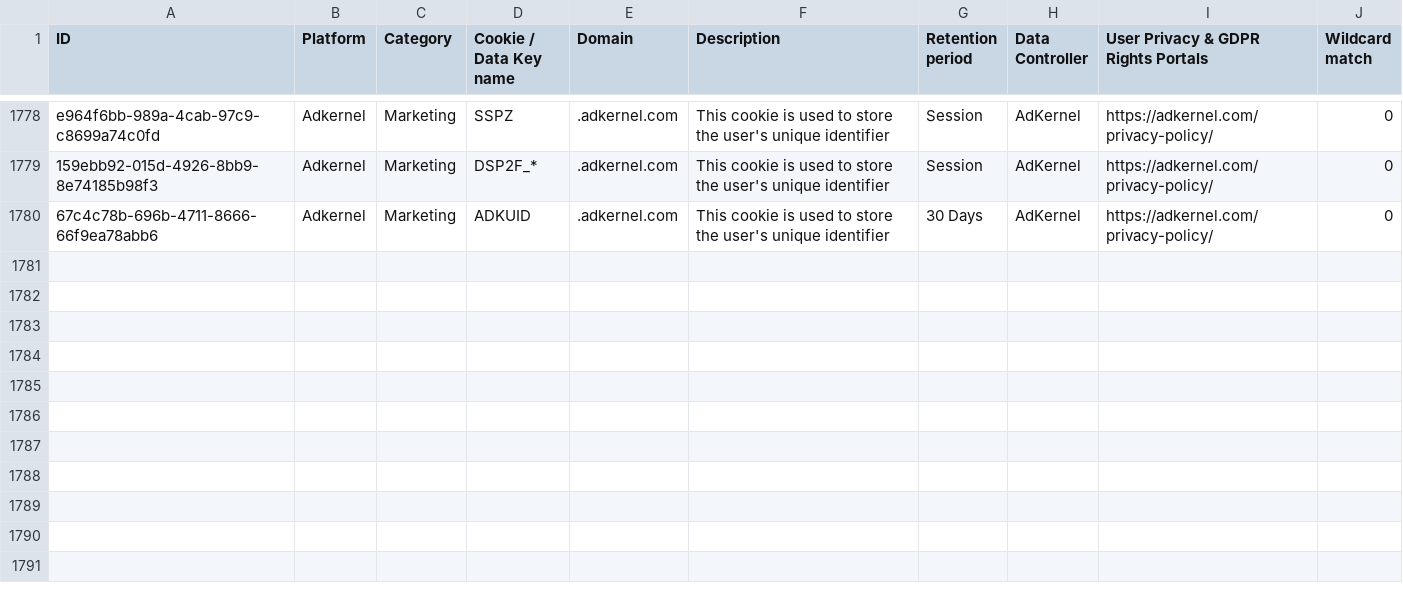
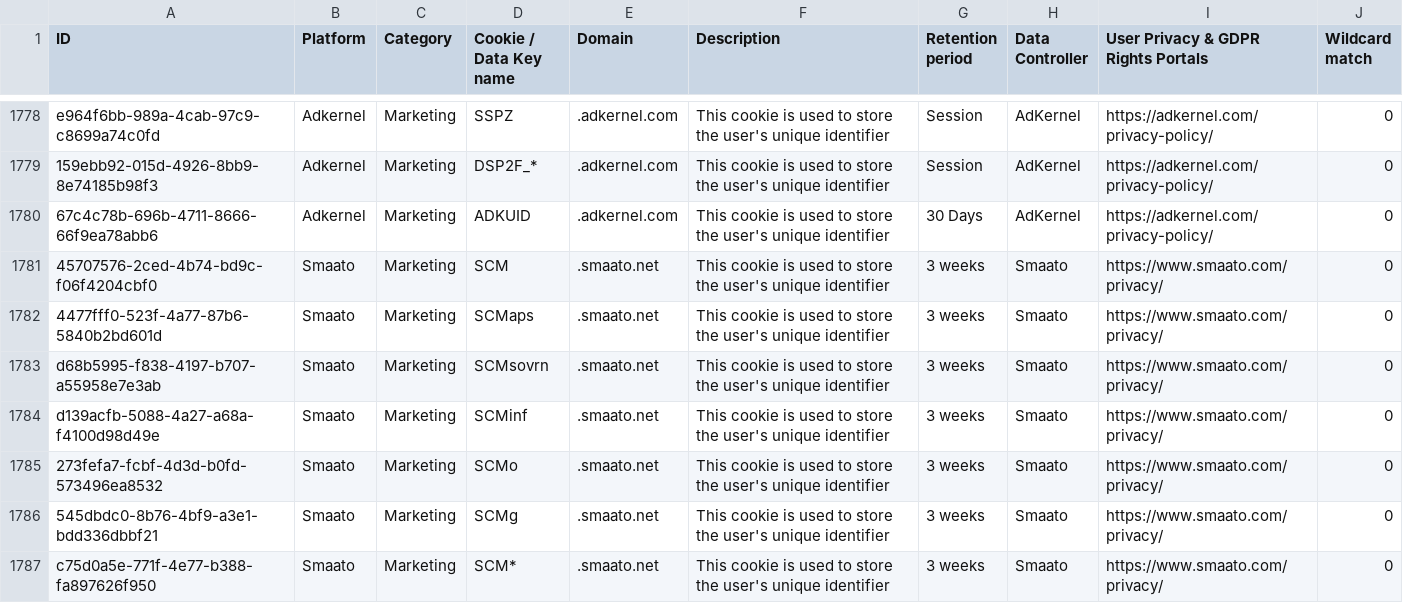
Before and after one commit to rtCamp/Open-Cookie-Database, a CSV file: open-cookie-database.csv, drawn as a sheet; only a part is shown, gaps mark what is left out.

Commit message:
Added 7 Smaato Ads Cookies

```diff
--- a/open-cookie-database.csv
+++ b/open-cookie-database.csv
@@ -1803 +1803,8 @@ e964f6bb-989a-4cab-97c9-c8699a74c0fd,Adkernel,Marketing,SSPZ,.adkernel.com,"This
 67c4c78b-696b-4711-8666-66f9ea78abb6,Adkernel,Marketing,ADKUID,.adkernel.com,"This cookie is used to store the user's unique identifier",30 Days,AdKernel,https://adkernel.com/privacy-policy/,0
+45707576-2ced-4b74-bd9c-f06f4204cbf0,Smaato,Marketing,SCM,.smaato.net,"This cookie is used to store the user's unique identifier",3 weeks,Smaato,https://www.smaato.com/privacy/,0
+4477fff0-523f-4a77-87b6-5840b2bd601d,Smaato,Marketing,SCMaps,.smaato.net,"This cookie is used to store the user's unique identifier",3 weeks,Smaato,https://www.smaato.com/privacy/,0
+d68b5995-f838-4197-b707-a55958e7e3ab,Smaato,Marketing,SCMsovrn,.smaato.net,"This cookie is used to store the user's unique identifier",3 weeks,Smaato,https://www.smaato.com/privacy/,0
+d139acfb-5088-4a27-a68a-f4100d98d49e,Smaato,Marketing,SCMinf,.smaato.net,"This cookie is used to store the user's unique identifier",3 weeks,Smaato,https://www.smaato.com/privacy/,0
+273fefa7-fcbf-4d3d-b0fd-573496ea8532,Smaato,Marketing,SCMo,.smaato.net,"This cookie is used to store the user's unique identifier",3 weeks,Smaato,https://www.smaato.com/privacy/,0
+545dbdc0-8b76-4bf9-a3e1-bdd336dbbf21,Smaato,Marketing,SCMg,.smaato.net,"This cookie is used to store the user's unique identifier",3 weeks,Smaato,https://www.smaato.com/privacy/,0
+c75d0a5e-771f-4e77-b388-fa897626f950,Smaato,Marketing,SCM*,.smaato.net,"This cookie is used to store the user's unique identifier",3 weeks,Smaato,https://www.smaato.com/privacy/,0
```
